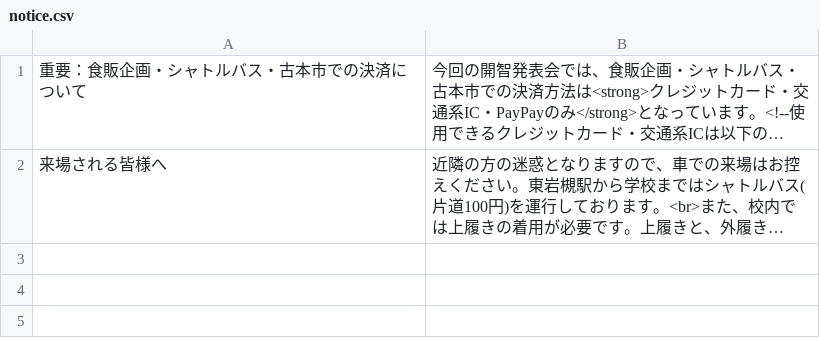
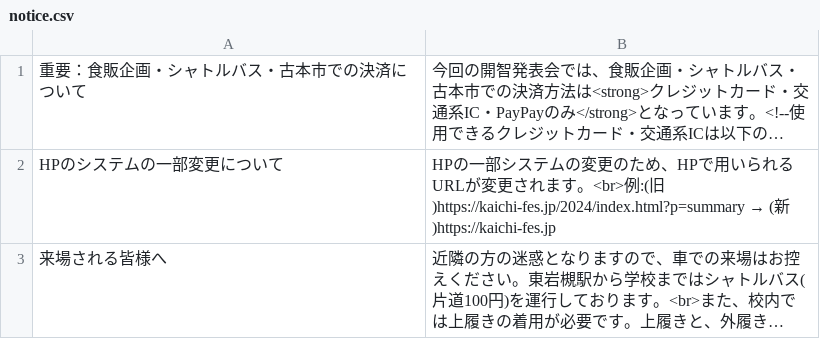
Before and after one commit to RXHAP/kaihatsu2024, a CSV file: notice.csv, drawn as a sheet; long unchanged cells end in …; the diff names each change by its address in the sheet, - before the commit and + after, or states it on an @@ line.

```diff
--- a/notice.csv
+++ b/notice.csv
+row 2: HPのシステムの一部変更について | HPの一部システムの変更のため、HPで用いられるURLが変更されます。<br>例:(旧)https://kaichi-fes.jp/2024/index.html?p=summary → (新)https://kaichi-fes.jp
```
Also changed, not shown: 3 other files.
